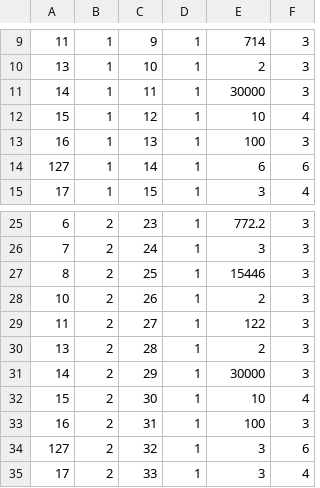
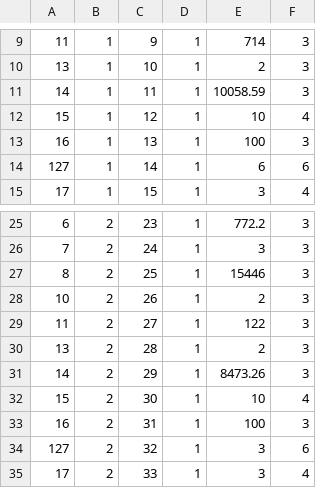
Before and after one commit to kwamedunno/balancesc, a CSV file: database/seeds/csvs/score_card_metrics_2.csv, drawn as a sheet; only a part is shown, gaps mark what is left out.

```diff
--- a/database/seeds/csvs/score_card_metrics_2.csv
+++ b/database/seeds/csvs/score_card_metrics_2.csv
@@ -10,3 +10,3 @@
 13,1,10,1,2,3
-14,1,11,1,30000,3
+14,1,11,1,10058.59,3
 15,1,12,1,10,4
@@ -30,3 +30,3 @@
 13,2,28,1,2,3
-14,2,29,1,30000,3
+14,2,29,1,8473.26,3
 15,2,30,1,10,4
```
Also changed, not shown: 1 other file.
